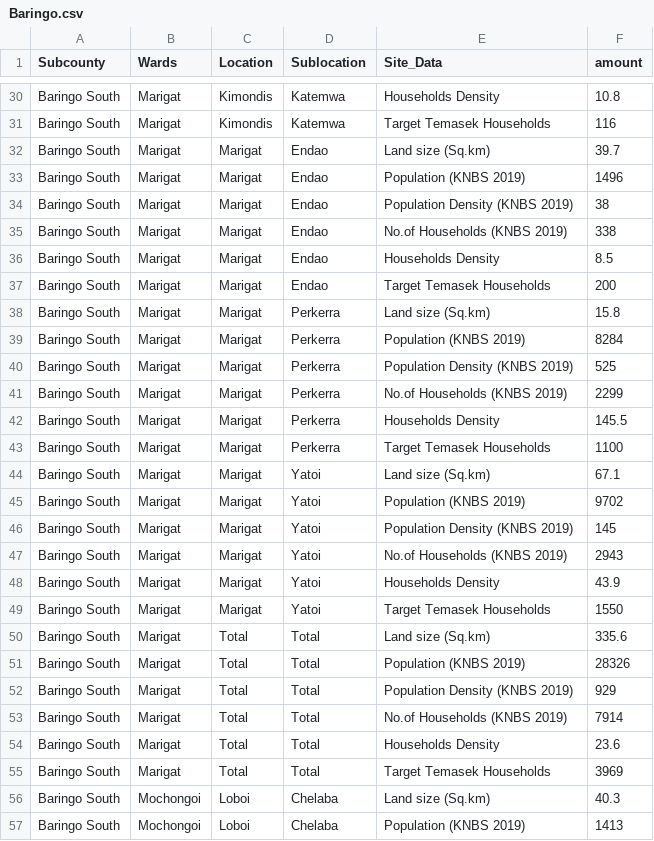
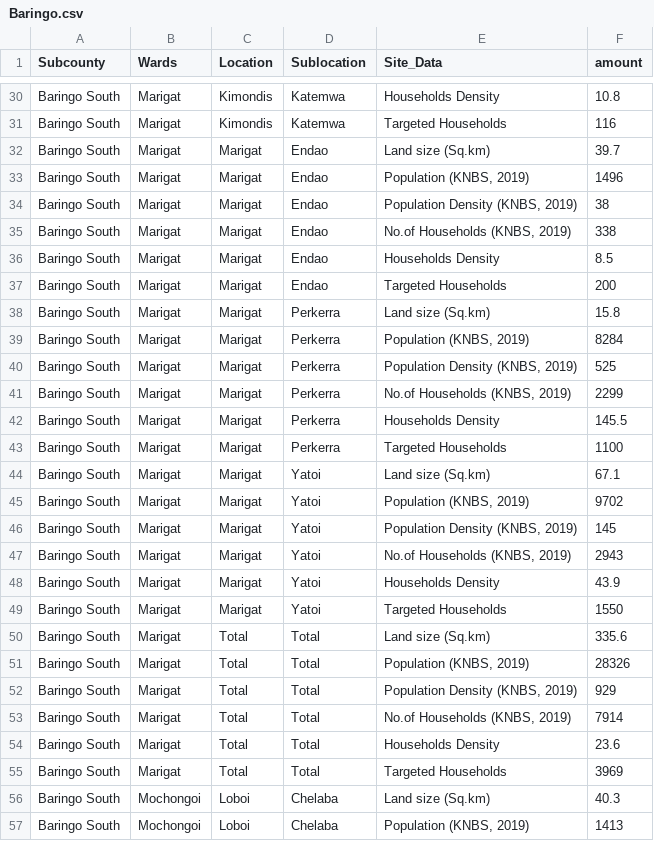
Before and after one commit to TugieVictor/Baringo_Kitui_Pilot, a CSV file: data/Baringo.csv, drawn as a sheet; only a part is shown, gaps mark what is left out; the diff covers the shown part only; the diff names each change by its address in the sheet, - before the commit and + after, or states it on an @@ line.

```diff
--- a/data/Baringo.csv
+++ b/data/Baringo.csv
-E31 (Site_Data): Target Temasek Households
+E31 (Site_Data): Targeted Households
-E33 (Site_Data): Population (KNBS 2019)
+E33 (Site_Data): Population (KNBS, 2019)
-E34 (Site_Data): Population Density (KNBS 2019)
+E34 (Site_Data): Population Density (KNBS, 2019)
-E35 (Site_Data): No.of Households (KNBS 2019)
+E35 (Site_Data): No.of Households (KNBS, 2019)
-E37 (Site_Data): Target Temasek Households
+E37 (Site_Data): Targeted Households
-E39 (Site_Data): Population (KNBS 2019)
+E39 (Site_Data): Population (KNBS, 2019)
-E40 (Site_Data): Population Density (KNBS 2019)
+E40 (Site_Data): Population Density (KNBS, 2019)
-E41 (Site_Data): No.of Households (KNBS 2019)
+E41 (Site_Data): No.of Households (KNBS, 2019)
-E43 (Site_Data): Target Temasek Households
+E43 (Site_Data): Targeted Households
-E45 (Site_Data): Population (KNBS 2019)
+E45 (Site_Data): Population (KNBS, 2019)
-E46 (Site_Data): Population Density (KNBS 2019)
+E46 (Site_Data): Population Density (KNBS, 2019)
-E47 (Site_Data): No.of Households (KNBS 2019)
+E47 (Site_Data): No.of Households (KNBS, 2019)
-E49 (Site_Data): Target Temasek Households
+E49 (Site_Data): Targeted Households
-E51 (Site_Data): Population (KNBS 2019)
+E51 (Site_Data): Population (KNBS, 2019)
-E52 (Site_Data): Population Density (KNBS 2019)
+E52 (Site_Data): Population Density (KNBS, 2019)
-E53 (Site_Data): No.of Households (KNBS 2019)
+E53 (Site_Data): No.of Households (KNBS, 2019)
-E55 (Site_Data): Target Temasek Households
+E55 (Site_Data): Targeted Households
-E57 (Site_Data): Population (KNBS 2019)
+E57 (Site_Data): Population (KNBS, 2019)
```
Also changed, not shown: 174 edited cells elsewhere in this file, data/Baringo_Sites.csv, 12 other files.
